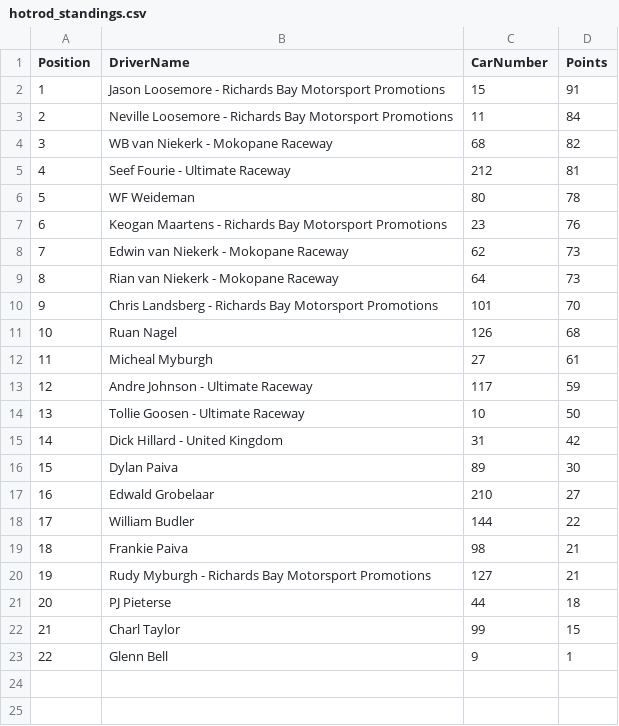
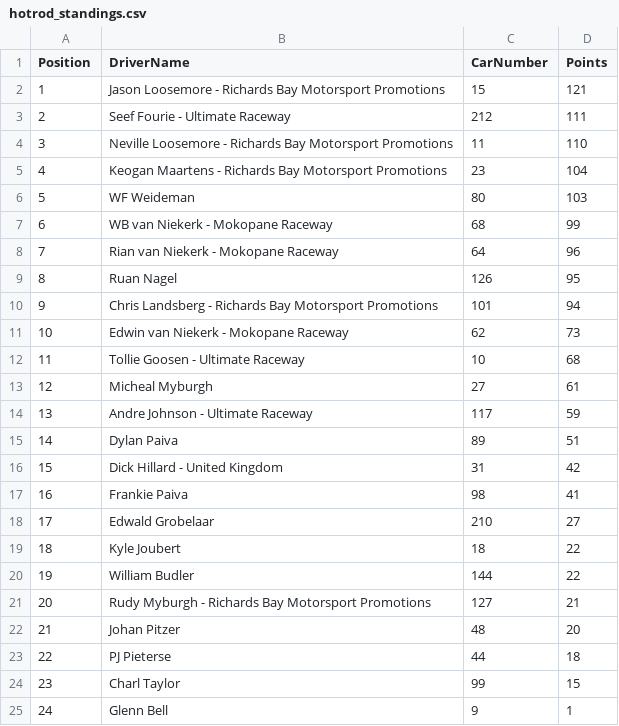
Before and after one commit to mrp36126/mysportzone, a CSV file: data/hotrod_standings.csv, drawn as a sheet; removed rows and columns are numbered as before the commit, all else as after; the diff names each change by its address in the sheet, - before the commit and + after, or states it on an @@ line.

Commit message:
Update hotrod_standings.csv

```diff
--- a/data/hotrod_standings.csv
+++ b/data/hotrod_standings.csv
-D2 (Points): 91
+D2 (Points): 121
-row 3: 2 | Neville Loosemore - Richards Bay Motorsport Promotions | 11 | 84
-row 4: 3 | WB van Niekerk - Mokopane Raceway | 68 | 82
@@ column A (Position) renumbered from row 3 down @@
-D3 (Points): 81
+D3 (Points): 111
-row 6: 5 | WF Weideman | 80 | 78
+row 4: 3 | Neville Loosemore - Richards Bay Motorsport Promotions | 11 | 110
-D5 (Points): 76
+D5 (Points): 104
+row 6: 5 | WF Weideman | 80 | 103
+row 7: 6 | WB van Niekerk - Mokopane Raceway | 68 | 99
+row 8: 7 | Rian van Niekerk - Mokopane Raceway | 64 | 96
+row 9: 8 | Ruan Nagel | 126 | 95
+row 10: 9 | Chris Landsberg - Richards Bay Motorsport Promotions | 101 | 94
-row 9: 8 | Rian van Niekerk - Mokopane Raceway | 64 | 73
-row 10: 9 | Chris Landsberg - Richards Bay Motorsport Promotions | 101 | 70
-row 11: 10 | Ruan Nagel | 126 | 68
+row 12: 11 | Tollie Goosen - Ultimate Raceway | 10 | 68
-row 14: 13 | Tollie Goosen - Ultimate Raceway | 10 | 50
+row 15: 14 | Dylan Paiva | 89 | 51
-row 16: 15 | Dylan Paiva | 89 | 30
+row 17: 16 | Frankie Paiva | 98 | 41
+row 19: 18 | Kyle Joubert | 18 | 22
-row 19: 18 | Frankie Paiva | 98 | 21
+row 22: 21 | Johan Pitzer | 48 | 20
```
